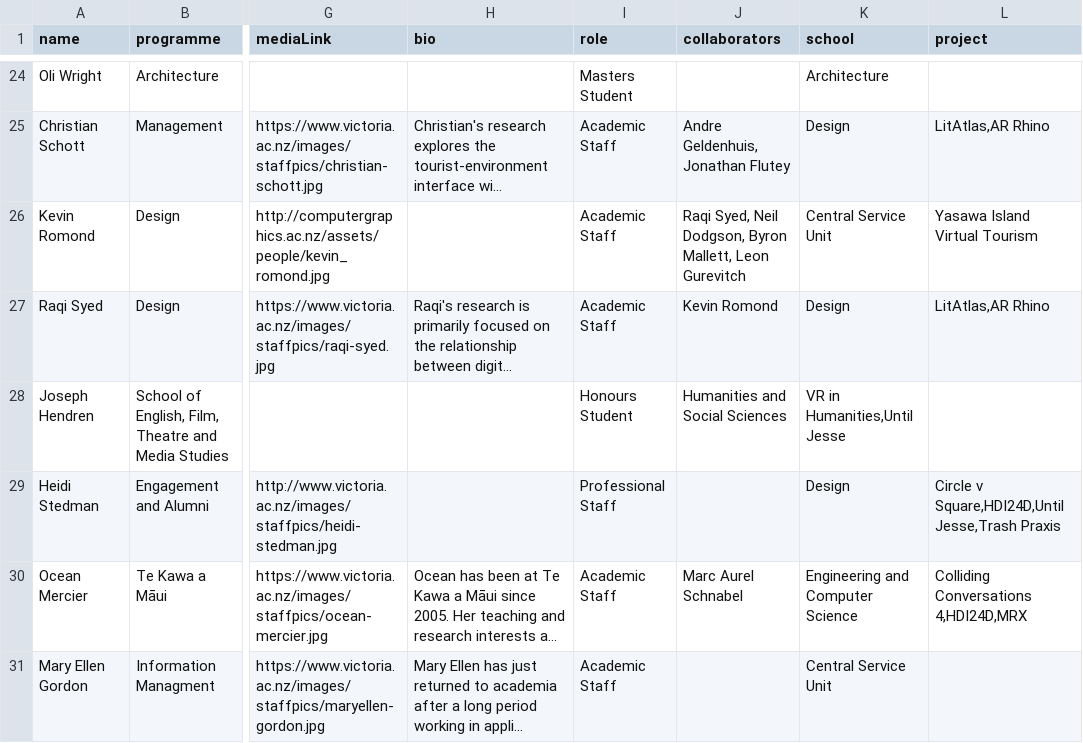
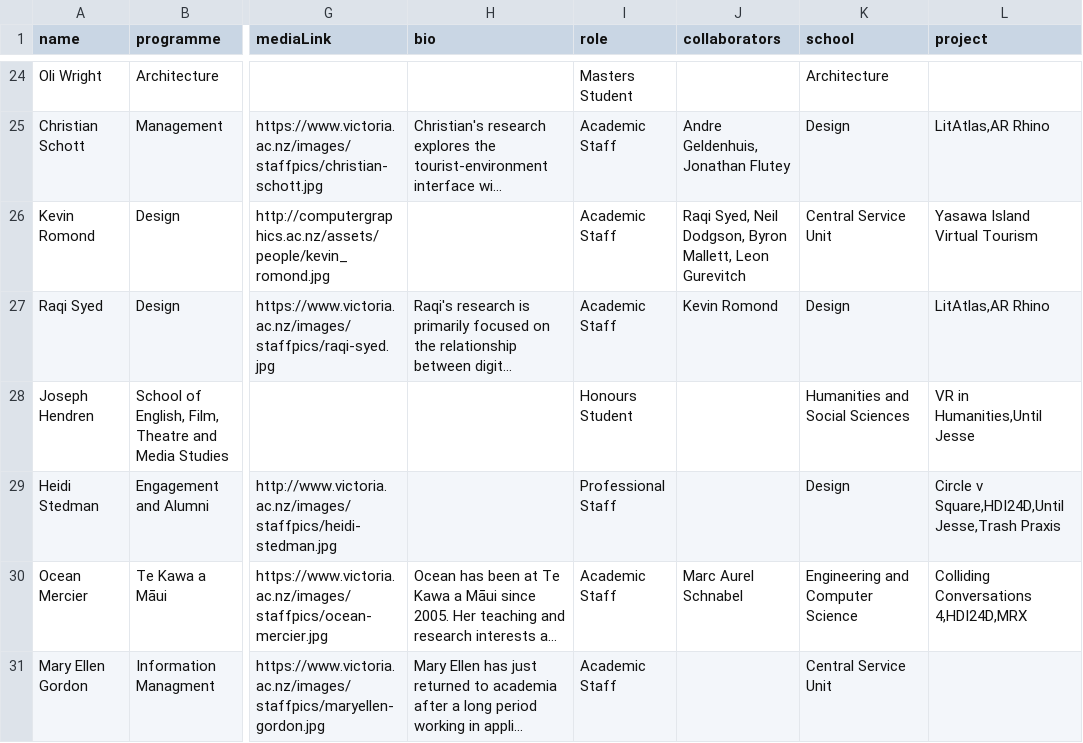
Before and after one commit to BoeVonLipwig/PresentationImport, a CSV file: parser/data/2016/nodes/person.csv, drawn as a sheet; only a part is shown, gaps mark what is left out; long unchanged cells end in …; the diff names each change by its address in the sheet, - before the commit and + after, or states it on an @@ line.

Commit message:
Fix errorC

```diff
--- a/parser/data/2016/nodes/person.csv
+++ b/parser/data/2016/nodes/person.csv
-J28 (collaborators): Humanities and Social Sciences
+J28 (collaborators): (empty)
-K28 (school): VR in Humanities,Until Jesse
+K28 (school): Humanities and Social Sciences
-L28 (project): (empty)
+L28 (project): VR in Humanities,Until Jesse
```
